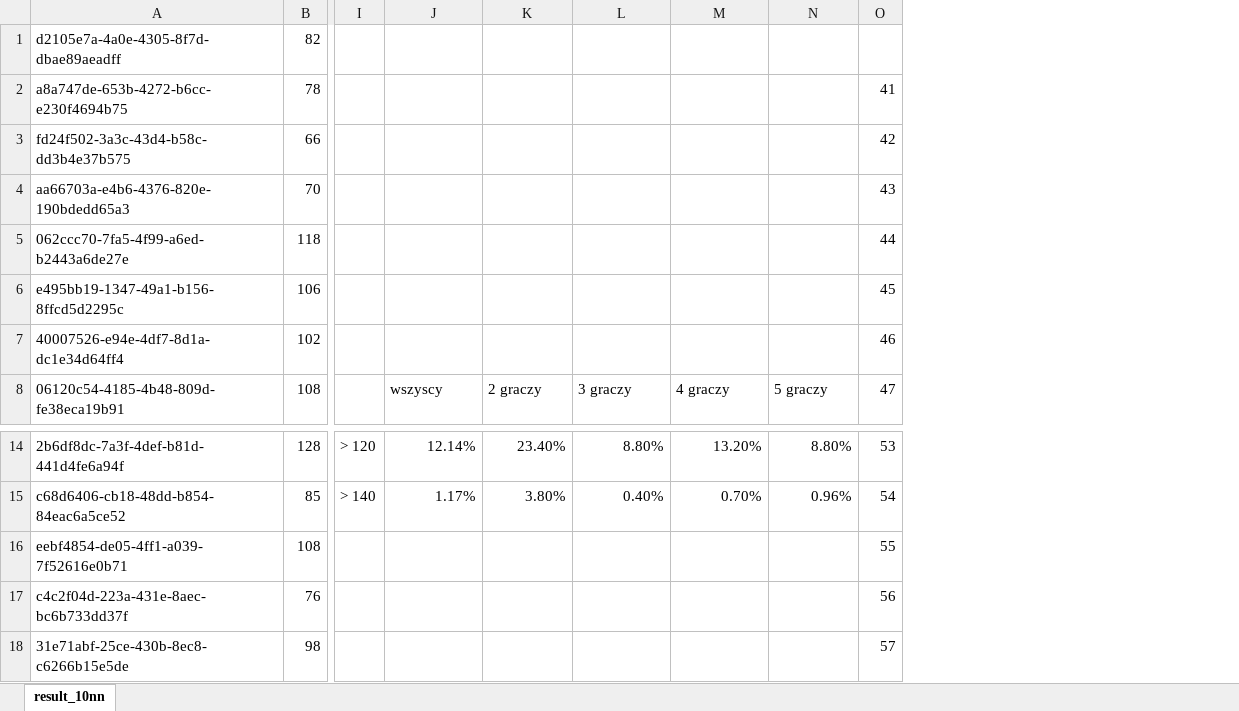
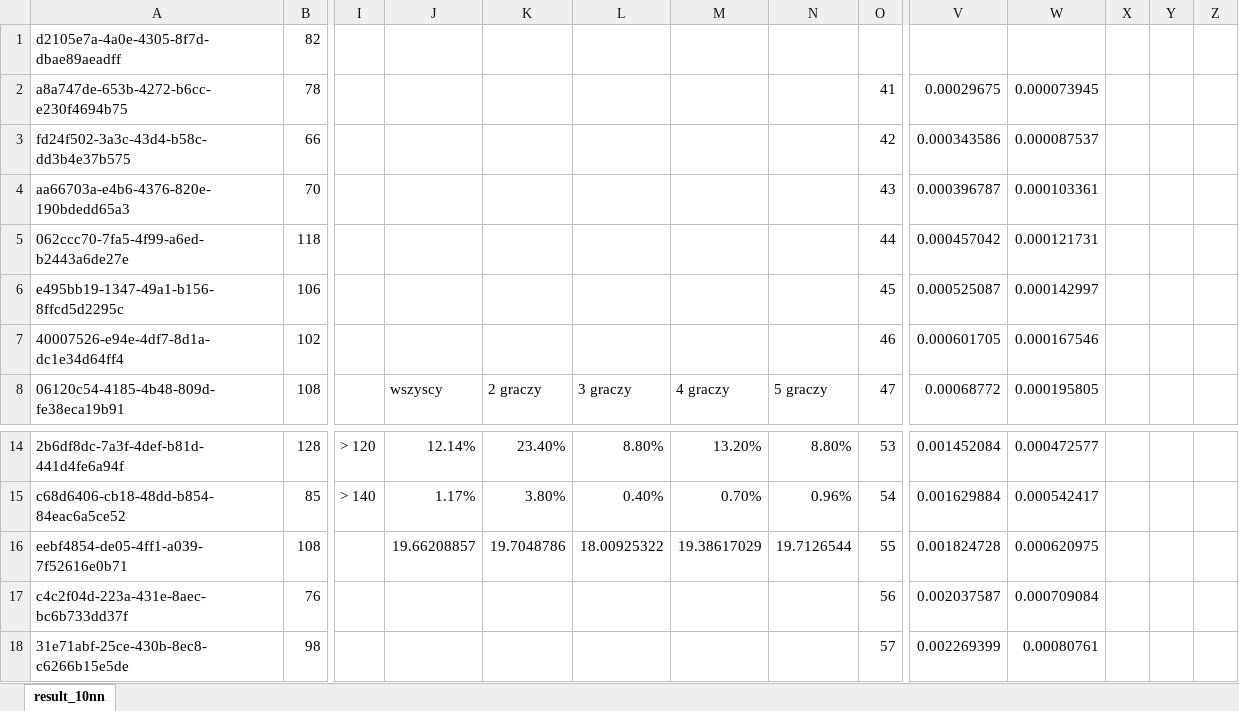
Before and after one commit to paqaos/msc-ticket-to-ride-nn-ai, an Excel workbook: src/GameResults/result_10toProcess_data.xlsx, sheet result_10nn, drawn as a sheet; only a part is shown, gaps mark what is left out; values as stored, in another font and other column widths than the file's, no borders; charts and pictures and conditional formats not drawn; the diff names each change by its address in the sheet, - before the commit and + after, or states it on an @@ line.

```diff
--- a/src/GameResults/result_10toProcess_data.xlsx (sheet result_10nn)
+++ b/src/GameResults/result_10toProcess_data.xlsx (sheet result_10nn)
+column V, rows 2-8: 0.00029675 | 0.000343586 | 0.000396787 | 0.000457042 | 0.000525087 | 0.000601705 | 0.00068772; rows 14-18: 0.001452084 | 0.001629884 | 0.001824728 | 0.002037587 | 0.002269399
+column W, rows 2-8: 0.000073945 | 0.000087537 | 0.000103361 | 0.000121731 | 0.000142997 | 0.000167546 | 0.000195805; rows 14-18: 0.000472577 | 0.000542417 | 0.000620975 | 0.000709084 | 0.00080761
+column X, empty
+column Y, empty
+column Z, empty
-J16: (empty)
+J16: 19.66208857
-K16: (empty)
+K16: 19.7048786
-L16: (empty)
+L16: 18.00925322
-M16: (empty)
+M16: 19.38617029
-N16: (empty)
+N16: 19.7126544
```
Also changed, not shown: charts or pictures, src/GameResults/giga/result.xlsx, 5 other files.
